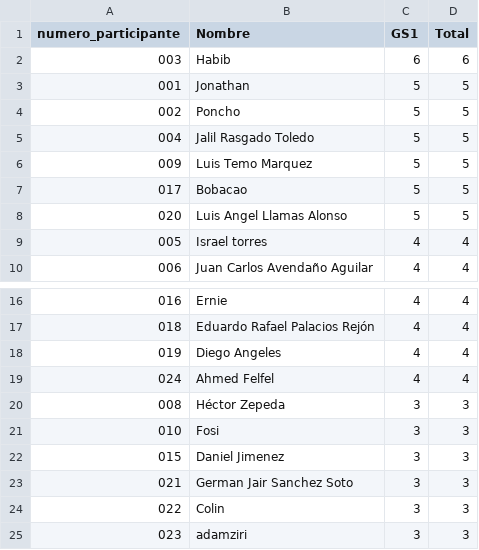
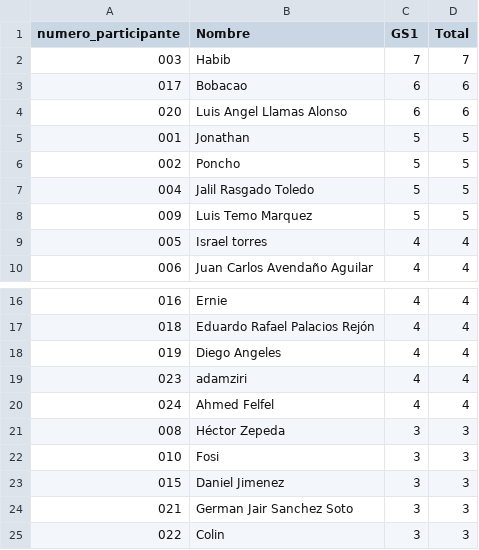
Before and after one commit to alffajardo/Qatar2022, a CSV file: Overall_scores.csv, drawn as a sheet; only a part is shown, gaps mark what is left out.

```diff
--- a/Overall_scores.csv
+++ b/Overall_scores.csv
@@ -1,3 +1,5 @@
 numero_participante,Nombre,GS1,Total
-003,Habib,6,6
+003,Habib,7,7
+017,Bobacao,6,6
+020,Luis Angel Llamas Alonso,6,6
 001,Jonathan,5,5
@@ -6,4 +8,2 @@ numero_participante,Nombre,GS1,Total
 009,Luis Temo Marquez,5,5
-017,Bobacao,5,5
-020,Luis Angel Llamas Alonso,5,5
 005,Israel torres,4,4
@@ -18,2 +18,3 @@ numero_participante,Nombre,GS1,Total
 019,Diego Angeles,4,4
+023,adamziri,4,4
 024,Ahmed Felfel,4,4
@@ -24,2 +25 @@ numero_participante,Nombre,GS1,Total
 022,Colin,3,3
-023,adamziri,3,3
```
Also changed, not shown: GS1_complete_scores.csv, 1 other file.
